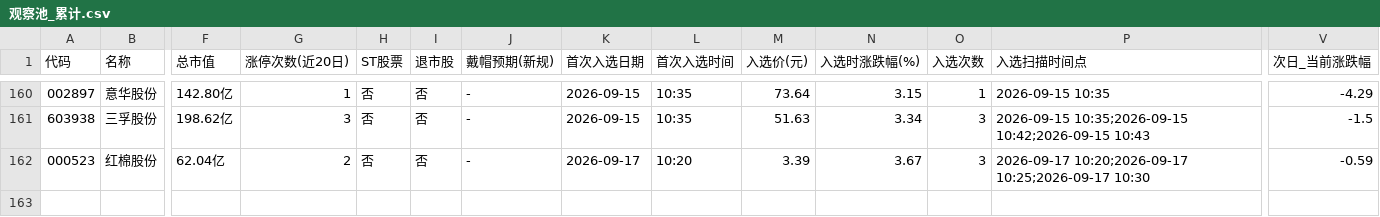
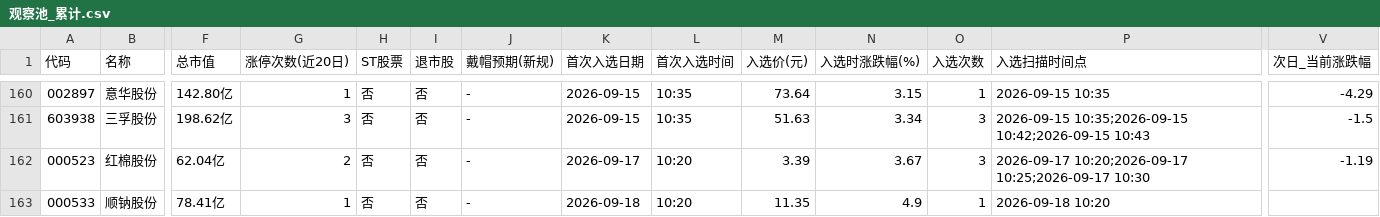
Before and after one commit to xps520/mx-stocks-monitor, a CSV file: mx_stocks_screener/观察池_累计.csv, drawn as a sheet; only a part is shown, gaps mark what is left out; rows hold the shown columns only; the diff names each change by its address in the sheet, - before the commit and + after, or states it on an @@ line.

```diff
--- a/mx_stocks_screener/观察池_累计.csv
+++ b/mx_stocks_screener/观察池_累计.csv
-V162 (次日_当前涨跌幅): -0.59
+V162 (次日_当前涨跌幅): -1.19
+row 163: 000533 | 顺钠股份 | 78.41亿 | 1 | 否 | 否 | - | 2026-09-18 | 10:20 | 11.35 | 4.9 | 1 | 2026-09-18 10:20
```
Also changed, not shown: 1 other file.
